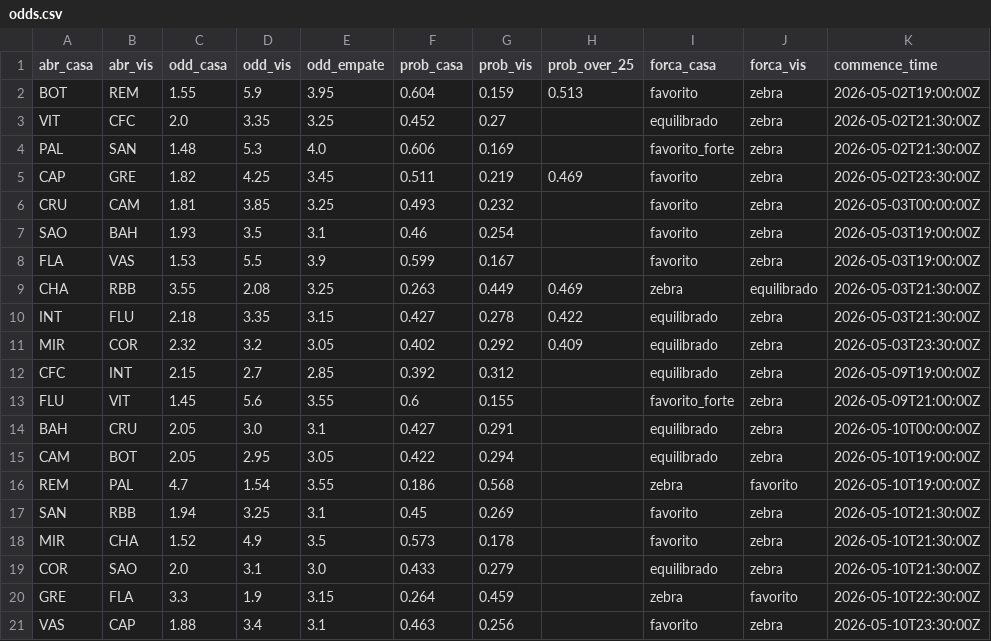
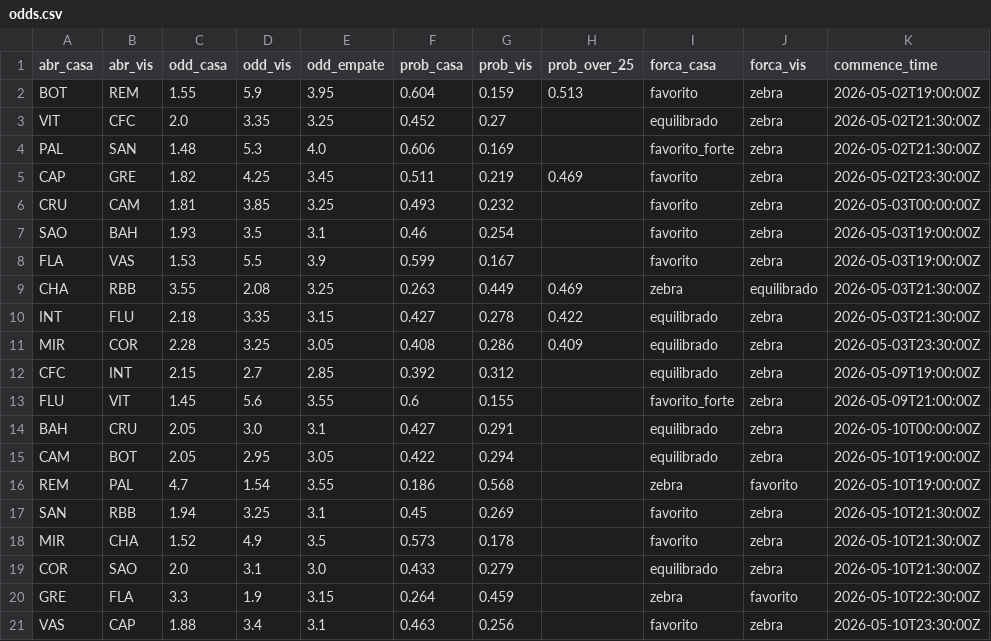
Before and after one commit to FilipeNamorato/extracaoCartola, a CSV file: docs/data/current/odds.csv, drawn as a sheet.

```diff
--- a/docs/data/current/odds.csv
+++ b/docs/data/current/odds.csv
@@ -10,3 +10,3 @@ CHA,RBB,3.55,2.08,3.25,0.263,0.449,0.469,zebra,equilibrado,2026-05-03T21:30:00Z
 INT,FLU,2.18,3.35,3.15,0.427,0.278,0.422,equilibrado,zebra,2026-05-03T21:30:00Z
-MIR,COR,2.32,3.2,3.05,0.402,0.292,0.409,equilibrado,zebra,2026-05-03T23:30:00Z
+MIR,COR,2.28,3.25,3.05,0.408,0.286,0.409,equilibrado,zebra,2026-05-03T23:30:00Z
 CFC,INT,2.15,2.7,2.85,0.392,0.312,,equilibrado,zebra,2026-05-09T19:00:00Z
```
Also changed, not shown: docs/data/current/atletas.csv, docs/data/current/log.csv, 11 other files.
